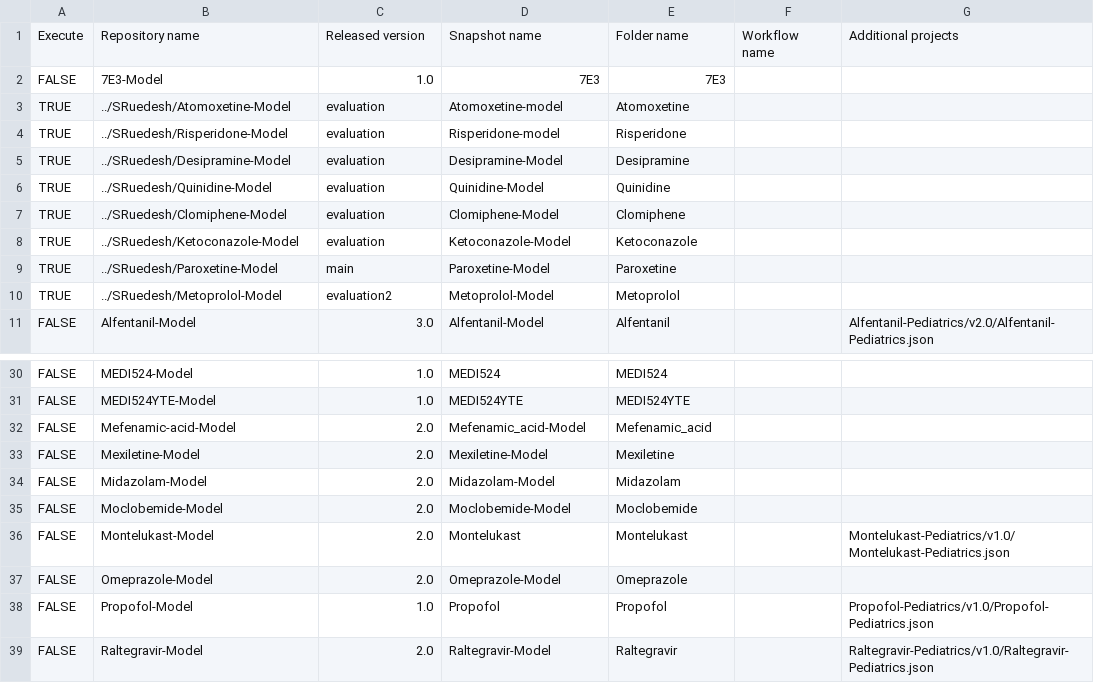
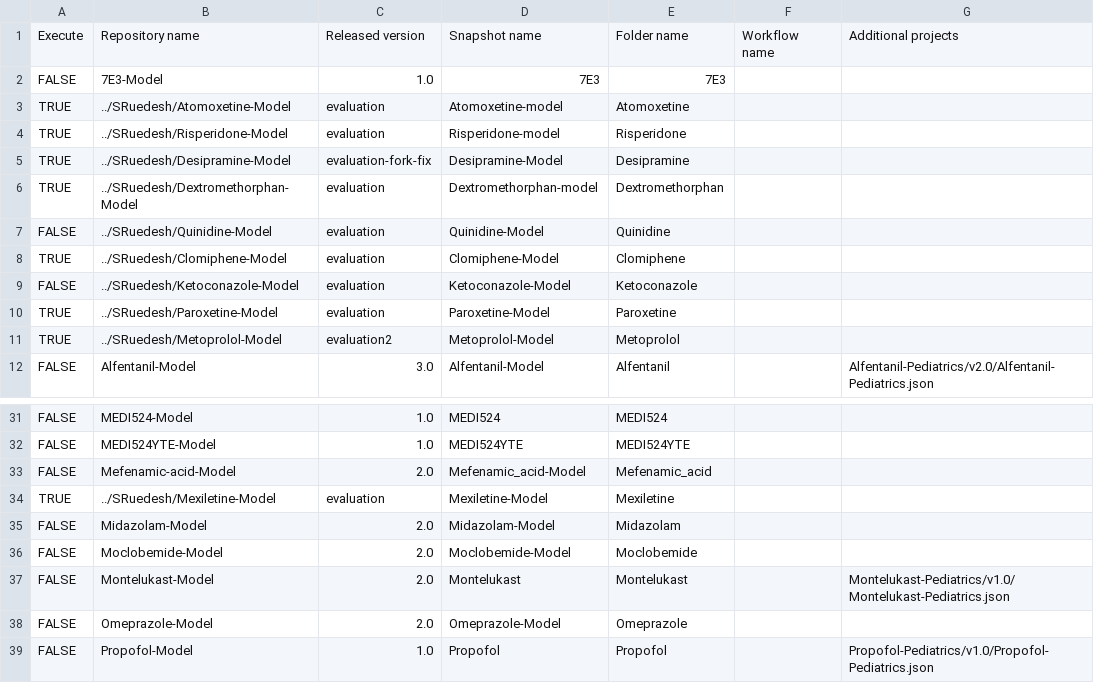
Before and after one commit to SRuedesh/Create-Qualification-Reports, a CSV file: models.csv, drawn as a sheet; only a part is shown, gaps mark what is left out; the shorter side is filled out with more unchanged rows.

Commit message:
Configure eight-compound report batch

```diff
--- a/models.csv
+++ b/models.csv
@@ -4,7 +4,8 @@ TRUE,../SRuedesh/Atomoxetine-Model,evaluation,Atomoxetine-model,Atomoxetine,,
 TRUE,../SRuedesh/Risperidone-Model,evaluation,Risperidone-model,Risperidone,,
-TRUE,../SRuedesh/Desipramine-Model,evaluation,Desipramine-Model,Desipramine,,
-TRUE,../SRuedesh/Quinidine-Model,evaluation,Quinidine-Model,Quinidine,,
+TRUE,../SRuedesh/Desipramine-Model,evaluation-fork-fix,Desipramine-Model,Desipramine,,
+TRUE,../SRuedesh/Dextromethorphan-Model,evaluation,Dextromethorphan-model,Dextromethorphan,,
+FALSE,../SRuedesh/Quinidine-Model,evaluation,Quinidine-Model,Quinidine,,
 TRUE,../SRuedesh/Clomiphene-Model,evaluation,Clomiphene-Model,Clomiphene,,
-TRUE,../SRuedesh/Ketoconazole-Model,evaluation,Ketoconazole-Model,Ketoconazole,,
-TRUE,../SRuedesh/Paroxetine-Model,main,Paroxetine-Model,Paroxetine,,
+FALSE,../SRuedesh/Ketoconazole-Model,evaluation,Ketoconazole-Model,Ketoconazole,,
+TRUE,../SRuedesh/Paroxetine-Model,evaluation,Paroxetine-Model,Paroxetine,,
 TRUE,../SRuedesh/Metoprolol-Model,evaluation2,Metoprolol-Model,Metoprolol,,
@@ -32,3 +33,3 @@ FALSE,MEDI524YTE-Model,1.0,MEDI524YTE,MEDI524YTE,,
 FALSE,Mefenamic-acid-Model,2.0,Mefenamic_acid-Model,Mefenamic_acid,,
-FALSE,Mexiletine-Model,2.0,Mexiletine-Model,Mexiletine,,
+TRUE,../SRuedesh/Mexiletine-Model,evaluation,Mexiletine-Model,Mexiletine,,
 FALSE,Midazolam-Model,2.0,Midazolam-Model,Midazolam,,
```
